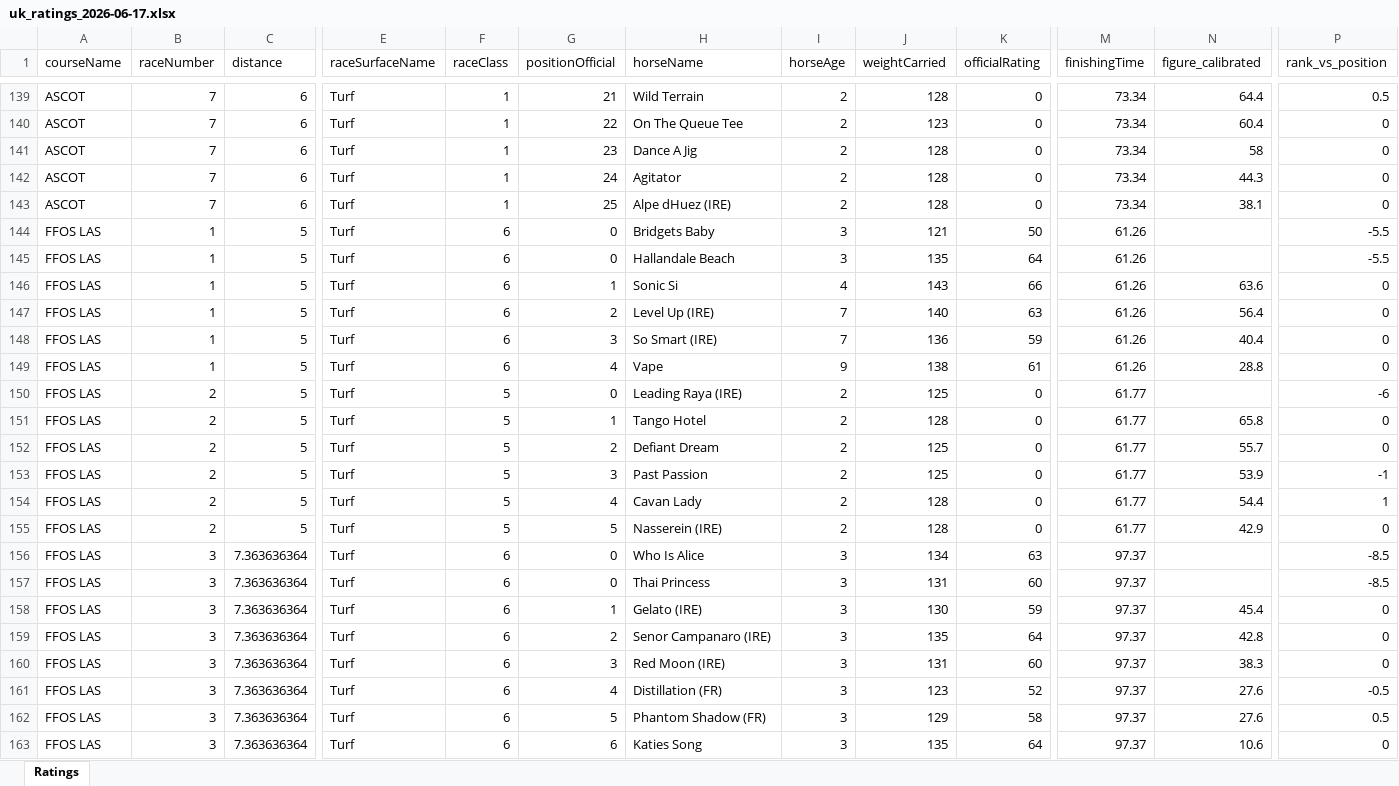
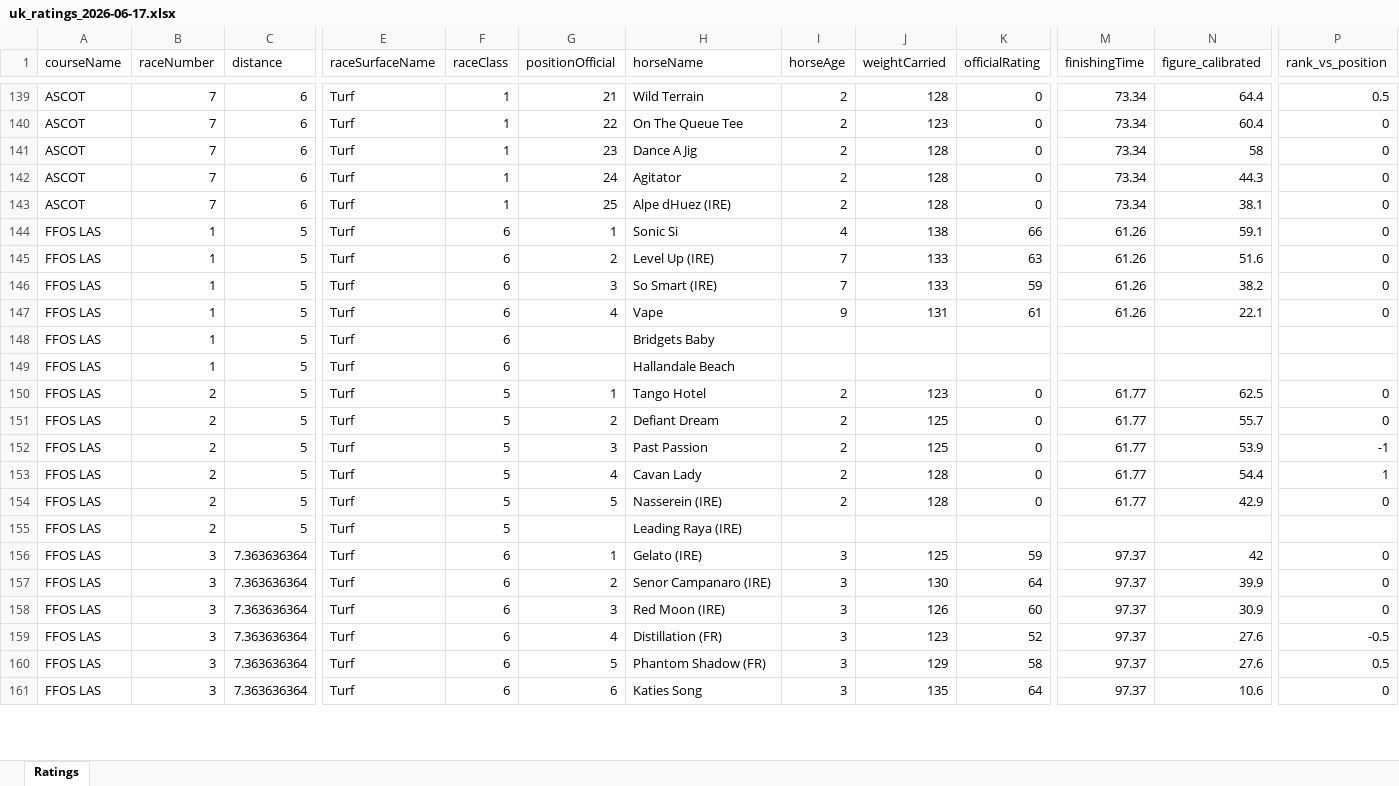
Before and after one commit to tomwilson41986/racing-speed-figures, an Excel workbook: output/daily_ratings/uk_ratings_2026-06-17.xlsx, sheet Ratings, drawn as a sheet; only a part is shown, gaps mark what is left out; values as stored, in another font and other column widths than the file's, no borders; removed rows and columns are numbered as before the commit, all else as after; rows hold the shown columns only; the diff covers the shown part only; the diff names each change by its address in the sheet, - before the commit and + after, or states it on an @@ line.

```diff
--- a/output/daily_ratings/uk_ratings_2026-06-17.xlsx (sheet Ratings)
+++ b/output/daily_ratings/uk_ratings_2026-06-17.xlsx (sheet Ratings)
-row 144: FFOS LAS | 1 | 5 | Turf | 6 | 0 | Bridgets Baby | 3 | 121 | 50 | 61.26 |  | -5.5
-row 145: FFOS LAS | 1 | 5 | Turf | 6 | 0 | Hallandale Beach | 3 | 135 | 64 | 61.26 |  | -5.5
-J144 (weightCarried): 143
+J144 (weightCarried): 138
-N144 (figure_calibrated): 63.6
+N144 (figure_calibrated): 59.1
-J145 (weightCarried): 140
+J145 (weightCarried): 133
-N145 (figure_calibrated): 56.4
+N145 (figure_calibrated): 51.6
-J146 (weightCarried): 136
+J146 (weightCarried): 133
-N146 (figure_calibrated): 40.4
+N146 (figure_calibrated): 38.2
-J147 (weightCarried): 138
+J147 (weightCarried): 131
-N147 (figure_calibrated): 28.8
+N147 (figure_calibrated): 22.1
-B148 (raceNumber): 2
+B148 (raceNumber): 1
-F148 (raceClass): 5
+F148 (raceClass): 6
-G148 (positionOfficial): 0
+G148 (positionOfficial): (empty)
-H148 (horseName): Leading Raya (IRE)
+H148 (horseName): Bridgets Baby
-I148 (horseAge): 2
+I148 (horseAge): (empty)
-J148 (weightCarried): 125
+J148 (weightCarried): (empty)
-K148 (officialRating): 0
+K148 (officialRating): (empty)
-M148 (finishingTime): 61.77
+M148 (finishingTime): (empty)
-P148 (rank_vs_position): -6
+P148 (rank_vs_position): (empty)
+row 149: FFOS LAS | 1 | 5 | Turf | 6 |  | Hallandale Beach
-J150 (weightCarried): 128
+J150 (weightCarried): 123
-N150 (figure_calibrated): 65.8
+N150 (figure_calibrated): 62.5
-row 156: FFOS LAS | 3 | 7.363636364 | Turf | 6 | 0 | Who Is Alice | 3 | 134 | 63 | 97.37 |  | -8.5
-row 157: FFOS LAS | 3 | 7.363636364 | Turf | 6 | 0 | Thai Princess | 3 | 131 | 60 | 97.37 |  | -8.5
+row 155: FFOS LAS | 2 | 5 | Turf | 5 |  | Leading Raya (IRE)
-J156 (weightCarried): 130
+J156 (weightCarried): 125
-N156 (figure_calibrated): 45.4
+N156 (figure_calibrated): 42
-J157 (weightCarried): 135
+J157 (weightCarried): 130
-N157 (figure_calibrated): 42.8
+N157 (figure_calibrated): 39.9
-J158 (weightCarried): 131
+J158 (weightCarried): 126
-N158 (figure_calibrated): 38.3
+N158 (figure_calibrated): 30.9
```
Also changed, not shown: 11 added rows, 9 removed rows and 111 edited cells elsewhere in this sheet, 3 other files.
